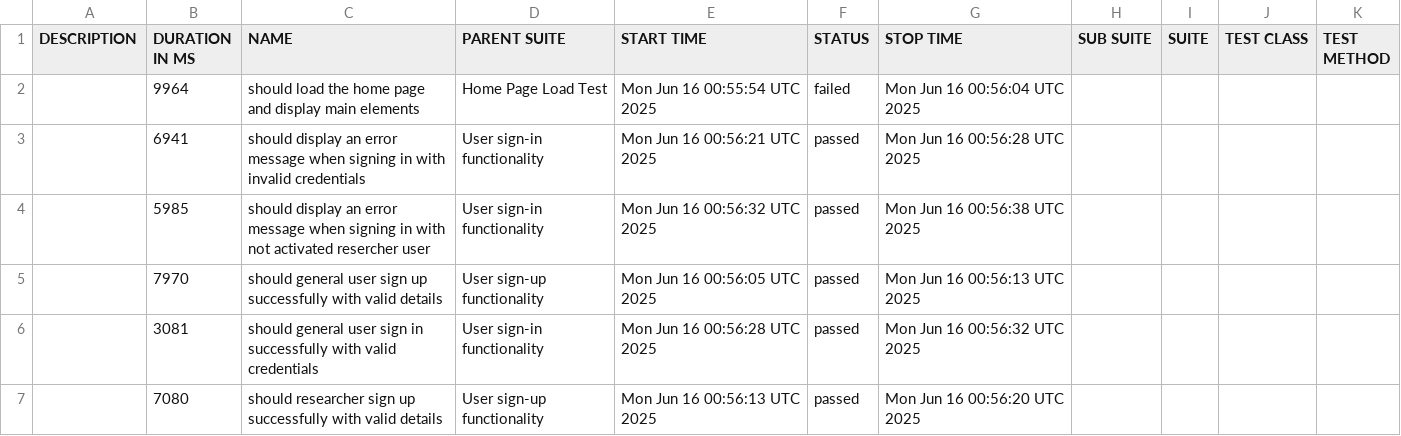
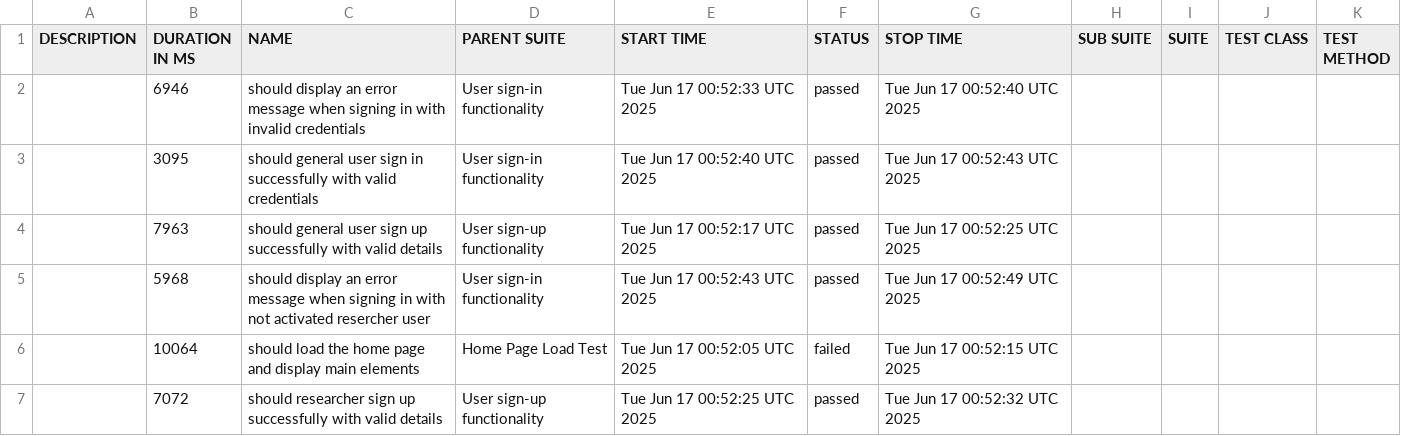
Before and after one commit to udanawetthasinghe/dis, a CSV file: data/suites.csv, drawn as a sheet.

```diff
--- a/data/suites.csv
+++ b/data/suites.csv
@@ -1,7 +1,7 @@
 "DESCRIPTION","DURATION IN MS","NAME","PARENT SUITE","START TIME","STATUS","STOP TIME","SUB SUITE","SUITE","TEST CLASS","TEST METHOD"
-"","9964","should load the home page and display main elements","Home Page Load Test","Mon Jun 16 00:55:54 UTC 2025","failed","Mon Jun 16 00:56:04 UTC 2025","","","",""
-"","6941","should display an error message when signing in with invalid credentials","User sign-in functionality","Mon Jun 16 00:56:21 UTC 2025","passed","Mon Jun 16 00:56:28 UTC 2025","","","",""
-"","5985","should display an error message when signing in with not activated resercher user","User sign-in functionality","Mon Jun 16 00:56:32 UTC 2025","passed","Mon Jun 16 00:56:38 UTC 2025","","","",""
-"","7970","should general user sign up successfully with valid details","User sign-up functionality","Mon Jun 16 00:56:05 UTC 2025","passed","Mon Jun 16 00:56:13 UTC 2025","","","",""
-"","3081","should general user sign in successfully with valid credentials","User sign-in functionality","Mon Jun 16 00:56:28 UTC 2025","passed","Mon Jun 16 00:56:32 UTC 2025","","","",""
-"","7080","should researcher sign up successfully with valid details","User sign-up functionality","Mon Jun 16 00:56:13 UTC 2025","passed","Mon Jun 16 00:56:20 UTC 2025","","","",""
+"","6946","should display an error message when signing in with invalid credentials","User sign-in functionality","Tue Jun 17 00:52:33 UTC 2025","passed","Tue Jun 17 00:52:40 UTC 2025","","","",""
+"","3095","should general user sign in successfully with valid credentials","User sign-in functionality","Tue Jun 17 00:52:40 UTC 2025","passed","Tue Jun 17 00:52:43 UTC 2025","","","",""
+"","7963","should general user sign up successfully with valid details","User sign-up functionality","Tue Jun 17 00:52:17 UTC 2025","passed","Tue Jun 17 00:52:25 UTC 2025","","","",""
+"","5968","should display an error message when signing in with not activated resercher user","User sign-in functionality","Tue Jun 17 00:52:43 UTC 2025","passed","Tue Jun 17 00:52:49 UTC 2025","","","",""
+"","10064","should load the home page and display main elements","Home Page Load Test","Tue Jun 17 00:52:05 UTC 2025","failed","Tue Jun 17 00:52:15 UTC 2025","","","",""
+"","7072","should researcher sign up successfully with valid details","User sign-up functionality","Tue Jun 17 00:52:25 UTC 2025","passed","Tue Jun 17 00:52:32 UTC 2025","","","",""
```
Also changed, not shown: 27 other files.
